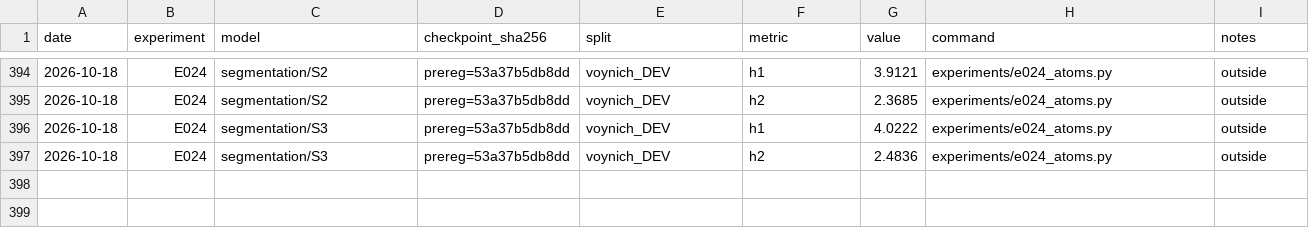
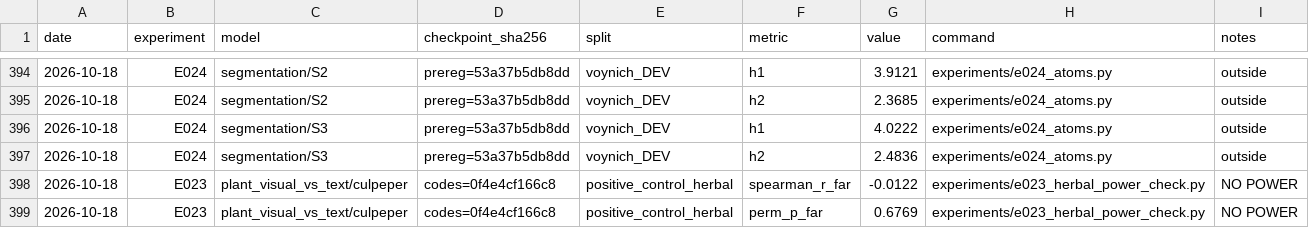
Before and after one commit to Savirinc/voynich-ai-cryptolinguist, a CSV file: experiments/LEDGER.csv, drawn as a sheet; only a part is shown, gaps mark what is left out; the diff names each change by its address in the sheet, - before the commit and + after, or states it on an @@ line.

```diff
--- a/experiments/LEDGER.csv
+++ b/experiments/LEDGER.csv
+row 398: 2026-10-18 | E023 | plant_visual_vs_text/culpeper | codes=0f4e4cf166c8 | positive_control_herbal | spearman_r_far | -0.0122 | experiments/e023_herbal_power_check.py | NO POWER
+row 399: 2026-10-18 | E023 | plant_visual_vs_text/culpeper | codes=0f4e4cf166c8 | positive_control_herbal | perm_p_far | 0.6769 | experiments/e023_herbal_power_check.py | NO POWER
```
Also changed, not shown: 4 other files.
